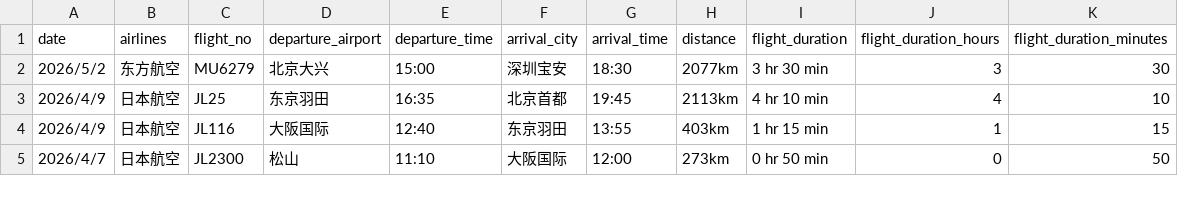
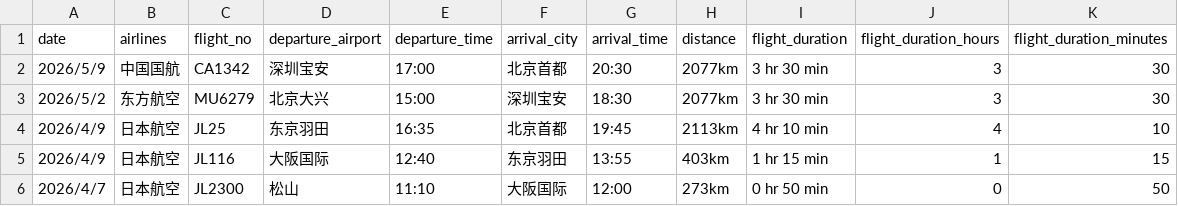
Before and after one commit to xubing0602/flight_visualization, a CSV file: itinierary.csv, drawn as a sheet; only a part is shown.

Commit message:
update stats dashboard and add flights

```diff
--- a/itinierary.csv
+++ b/itinierary.csv
@@ -1,2 +1,3 @@
 date,airlines,flight_no,departure_airport,departure_time,arrival_city,arrival_time,distance,flight_duration,flight_duration_hours,flight_duration_minutes
+2026/5/9,中国国航,CA1342,深圳宝安,17:00,北京首都,20:30,2077km,3 hr 30 min,3,30
 2026/5/2,东方航空,MU6279,北京大兴,15:00,深圳宝安,18:30,2077km,3 hr 30 min,3,30
```
Also changed, not shown: 2 other files.
